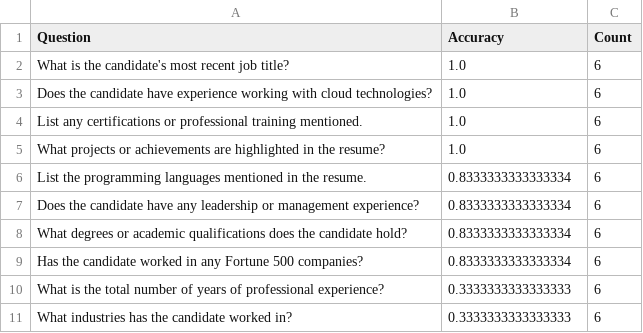
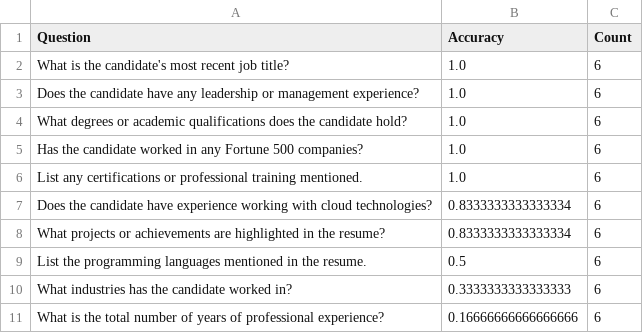
Before and after one commit to eliekawerk/llm-zero-to-hero, a CSV file: workshop_4_5_6/outputs/question_metrics.csv, drawn as a sheet.

```diff
--- a/workshop_4_5_6/outputs/question_metrics.csv
+++ b/workshop_4_5_6/outputs/question_metrics.csv
@@ -2,10 +2,10 @@ Question,Accuracy,Count
 What is the candidate's most recent job title?,1.0,6
-Does the candidate have experience working with cloud technologies?,1.0,6
+Does the candidate have any leadership or management experience?,1.0,6
+What degrees or academic qualifications does the candidate hold?,1.0,6
+Has the candidate worked in any Fortune 500 companies?,1.0,6
 List any certifications or professional training mentioned.,1.0,6
-What projects or achievements are highlighted in the resume?,1.0,6
-List the programming languages mentioned in the resume.,0.8333333333333334,6
-Does the candidate have any leadership or management experience?,0.8333333333333334,6
-What degrees or academic qualifications does the candidate hold?,0.8333333333333334,6
-Has the candidate worked in any Fortune 500 companies?,0.8333333333333334,6
-What is the total number of years of professional experience?,0.3333333333333333,6
+Does the candidate have experience working with cloud technologies?,0.8333333333333334,6
+What projects or achievements are highlighted in the resume?,0.8333333333333334,6
+List the programming languages mentioned in the resume.,0.5,6
 What industries has the candidate worked in?,0.3333333333333333,6
+What is the total number of years of professional experience?,0.16666666666666666,6
```
Also changed, not shown: 26 other files.
